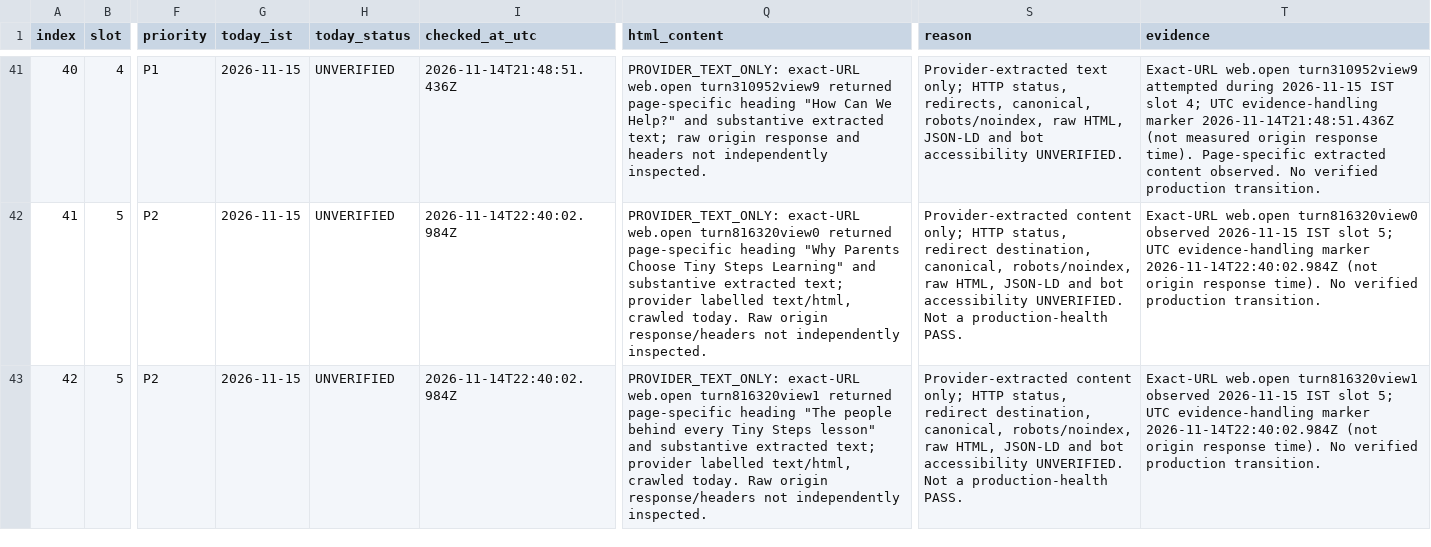
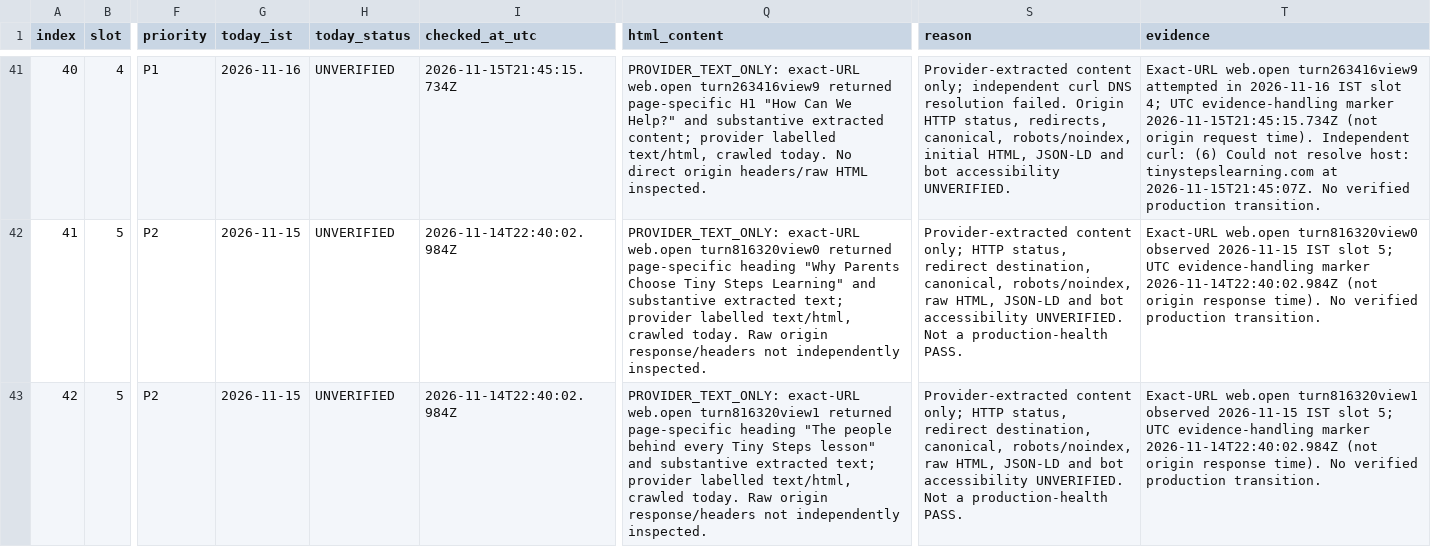
Before and after one commit to tinystepselearning-surya/tinysteps-react-v1, a CSV file: docs/seo/rolling-public-health/MASTER_URL_TRACKER.csv, drawn as a sheet; only a part is shown, gaps mark what is left out; the diff covers the shown part only; the diff names each change by its address in the sheet, - before the commit and + after, or states it on an @@ line.

Commit message:
audit: record 16 Nov slot 4 partial URL retrieval evidence

```diff
--- a/docs/seo/rolling-public-health/MASTER_URL_TRACKER.csv
+++ b/docs/seo/rolling-public-health/MASTER_URL_TRACKER.csv
-G41 (today_ist): 2026-11-15
+G41 (today_ist): 2026-11-16
-I41 (checked_at_utc): 2026-11-14T21:48:51.436Z
+I41 (checked_at_utc): 2026-11-15T21:45:15.734Z
-Q41 (html_content): …exact-URL web.open turn310952view9 returned page-specific heading "How Can We Help?" and substantive extracted text; raw origin response and headers not independently inspected.
+Q41 (html_content): …exact-URL web.open turn263416view9 returned page-specific H1 "How Can We Help?" and substantive extracted content; provider labelled text/html, crawled today. No direct origin headers/raw HTML inspected.
-S41 (reason): Provider-extracted text only; HTTP status, redirects, canonical, robots/noindex, raw HTML, JSON-LD…
+S41 (reason): Provider-extracted content only; independent curl DNS resolution failed. Origin HTTP status, redirects, canonical, robots/noindex, initial HTML, JSON-LD…
-T41 (evidence): Exact-URL web.open turn310952view9 attempted during 2026-11-15 IST slot 4; UTC evidence-handling marker 2026-11-14T21:48:51.436Z (not measured origin response time). Page-specific extracted content observed. No verified…
+T41 (evidence): Exact-URL web.open turn263416view9 attempted in 2026-11-16 IST slot 4; UTC evidence-handling marker 2026-11-15T21:45:15.734Z (not origin request time). Independent curl: (6) Could not resolve host: tinystepslearning.com at 2026-11-15T21:45:07Z. No verified…
```
Also changed, not shown: 45 edited cells elsewhere in this file.
